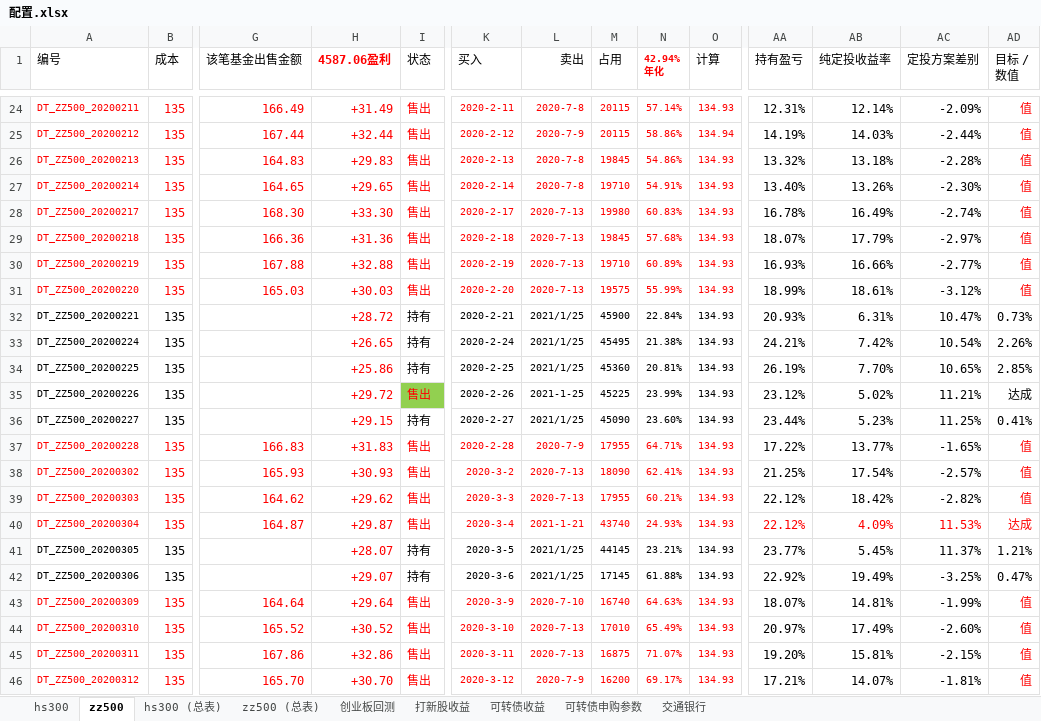
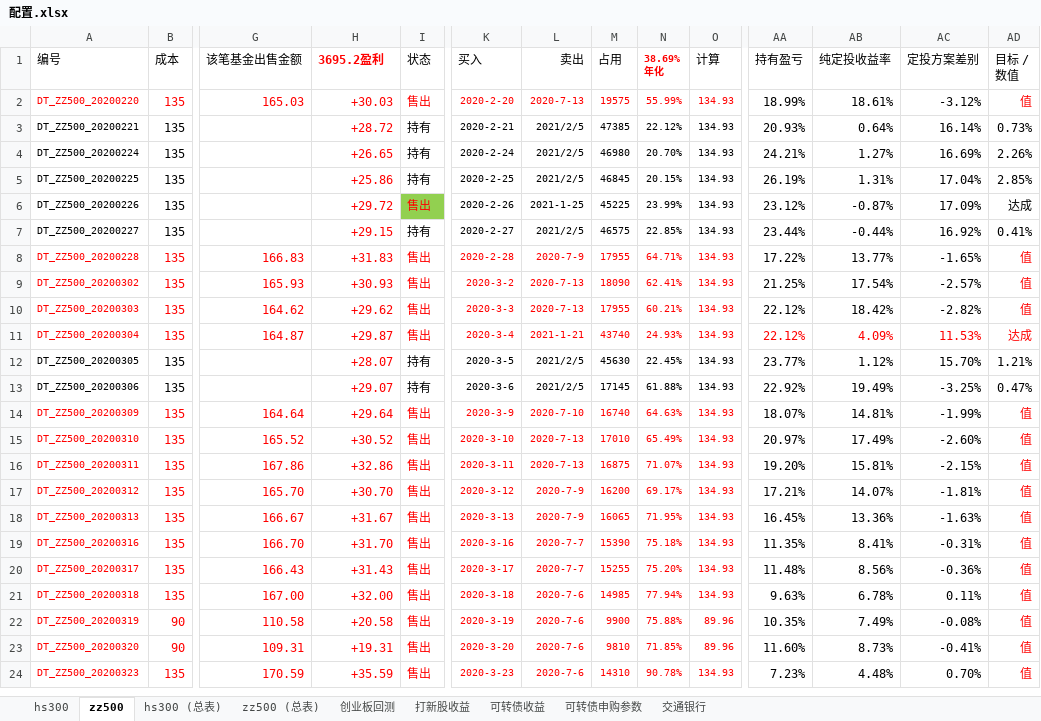
Before and after one commit to husky8/cccode, an Excel workbook: invest/配置.xlsx, sheet zz500, drawn as a sheet; only a part is shown, gaps mark what is left out; the shorter side is filled out with more unchanged rows; values as stored, in another font and other column widths than the file's, no borders; charts and pictures and conditional formats not drawn; removed rows and columns are numbered as before the commit, all else as after; rows hold the shown columns only; ↵ is a line break in a cell; the diff covers the shown part only; the diff names each change by its address in the sheet, - before the commit and + after, or states it on an @@ line.

```diff
--- a/invest/配置.xlsx (sheet zz500)
+++ b/invest/配置.xlsx (sheet zz500)
-H1: 4587.06盈利
+H1: 3695.2盈利
-N1: 42.94% ↵ 年化
+N1: 38.69% ↵ 年化
-row 24: DT_ZZ500_20200211 | 135 | 166.49 | +31.49 | 售出 | 2020-2-11 | 2020-7-8 | 20115 | 57.14% | 134.93 | 12.31% | 12.14% | -2.09% | 值
-row 25: DT_ZZ500_20200212 | 135 | 167.44 | +32.44 | 售出 | 2020-2-12 | 2020-7-9 | 20115 | 58.86% | 134.94 | 14.19% | 14.03% | -2.44% | 值
-row 26: DT_ZZ500_20200213 | 135 | 164.83 | +29.83 | 售出 | 2020-2-13 | 2020-7-8 | 19845 | 54.86% | 134.93 | 13.32% | 13.18% | -2.28% | 值
-row 27: DT_ZZ500_20200214 | 135 | 164.65 | +29.65 | 售出 | 2020-2-14 | 2020-7-8 | 19710 | 54.91% | 134.93 | 13.40% | 13.26% | -2.30% | 值
-row 28: DT_ZZ500_20200217 | 135 | 168.30 | +33.30 | 售出 | 2020-2-17 | 2020-7-13 | 19980 | 60.83% | 134.93 | 16.78% | 16.49% | -2.74% | 值
-row 29: DT_ZZ500_20200218 | 135 | 166.36 | +31.36 | 售出 | 2020-2-18 | 2020-7-13 | 19845 | 57.68% | 134.93 | 18.07% | 17.79% | -2.97% | 值
-row 30: DT_ZZ500_20200219 | 135 | 167.88 | +32.88 | 售出 | 2020-2-19 | 2020-7-13 | 19710 | 60.89% | 134.93 | 16.93% | 16.66% | -2.77% | 值
-L3:L5 (卖出): 2021/1/25
+L3:L5 (卖出): 2021/2/5
-M3 (占用): 45900
+M3 (占用): 47385
-N3 (38.69% 年化): 22.84%
+N3 (38.69% 年化): 22.12%
-AB3 (纯定投收益率): 6.31%
+AB3 (纯定投收益率): 0.64%
-AC3 (定投方案差别): 10.47%
+AC3 (定投方案差别): 16.14%
-M4 (占用): 45495
+M4 (占用): 46980
-N4 (38.69% 年化): 21.38%
+N4 (38.69% 年化): 20.70%
-AB4 (纯定投收益率): 7.42%
+AB4 (纯定投收益率): 1.27%
-AC4 (定投方案差别): 10.54%
+AC4 (定投方案差别): 16.69%
-M5 (占用): 45360
+M5 (占用): 46845
-N5 (38.69% 年化): 20.81%
+N5 (38.69% 年化): 20.15%
-AB5 (纯定投收益率): 7.70%
+AB5 (纯定投收益率): 1.31%
-AC5 (定投方案差别): 10.65%
+AC5 (定投方案差别): 17.04%
-AB6 (纯定投收益率): 5.02%
+AB6 (纯定投收益率): -0.87%
-AC6 (定投方案差别): 11.21%
+AC6 (定投方案差别): 17.09%
-L7 (卖出): 2021/1/25
+L7 (卖出): 2021/2/5
-M7 (占用): 45090
+M7 (占用): 46575
-N7 (38.69% 年化): 23.60%
+N7 (38.69% 年化): 22.85%
-AB7 (纯定投收益率): 5.23%
+AB7 (纯定投收益率): -0.44%
-AC7 (定投方案差别): 11.25%
+AC7 (定投方案差别): 16.92%
-L12:L13 (卖出): 2021/1/25
+L12:L13 (卖出): 2021/2/5
-M12 (占用): 44145
+M12 (占用): 45630
-N12 (38.69% 年化): 23.21%
+N12 (38.69% 年化): 22.45%
-AB12 (纯定投收益率): 5.45%
+AB12 (纯定投收益率): 1.12%
-AC12 (定投方案差别): 11.37%
+AC12 (定投方案差别): 15.70%
```
Also changed, not shown: 1 added row, 22 removed rows and 750 edited cells elsewhere in this sheet, sheet hs300 (总表), sheet zz500 (总表), sheet hs300, sheet 打新股收益, sheet 可转债收益, formulas that keep their value.
